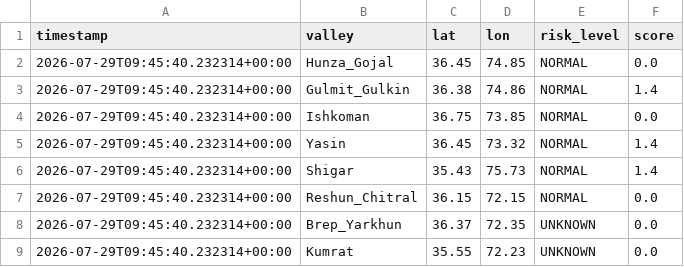
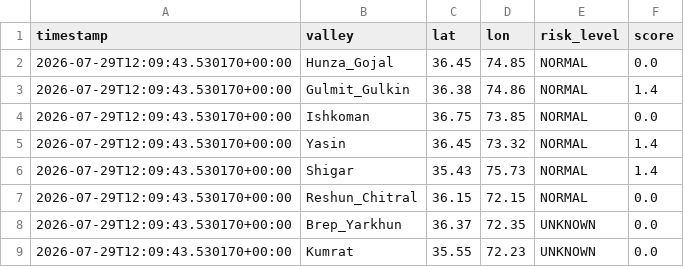
Before and after one commit to mirkhanzai/glacial-risk-watch-pakistan, a CSV file: data/latest_valleys.csv, drawn as a sheet.

```diff
--- a/data/latest_valleys.csv
+++ b/data/latest_valleys.csv
@@ -1,9 +1,9 @@
 timestamp,valley,lat,lon,risk_level,score
-2026-07-29T09:45:40.232314+00:00,Hunza_Gojal,36.45,74.85,NORMAL,0.0
-2026-07-29T09:45:40.232314+00:00,Gulmit_Gulkin,36.38,74.86,NORMAL,1.4
-2026-07-29T09:45:40.232314+00:00,Ishkoman,36.75,73.85,NORMAL,0.0
-2026-07-29T09:45:40.232314+00:00,Yasin,36.45,73.32,NORMAL,1.4
-2026-07-29T09:45:40.232314+00:00,Shigar,35.43,75.73,NORMAL,1.4
-2026-07-29T09:45:40.232314+00:00,Reshun_Chitral,36.15,72.15,NORMAL,0.0
-2026-07-29T09:45:40.232314+00:00,Brep_Yarkhun,36.37,72.35,UNKNOWN,0.0
-2026-07-29T09:45:40.232314+00:00,Kumrat,35.55,72.23,UNKNOWN,0.0
+2026-07-29T12:09:43.530170+00:00,Hunza_Gojal,36.45,74.85,NORMAL,0.0
+2026-07-29T12:09:43.530170+00:00,Gulmit_Gulkin,36.38,74.86,NORMAL,1.4
+2026-07-29T12:09:43.530170+00:00,Ishkoman,36.75,73.85,NORMAL,0.0
+2026-07-29T12:09:43.530170+00:00,Yasin,36.45,73.32,NORMAL,1.4
+2026-07-29T12:09:43.530170+00:00,Shigar,35.43,75.73,NORMAL,1.4
+2026-07-29T12:09:43.530170+00:00,Reshun_Chitral,36.15,72.15,NORMAL,0.0
+2026-07-29T12:09:43.530170+00:00,Brep_Yarkhun,36.37,72.35,UNKNOWN,0.0
+2026-07-29T12:09:43.530170+00:00,Kumrat,35.55,72.23,UNKNOWN,0.0
```
Also changed, not shown: data/history.csv, 1 other file.
